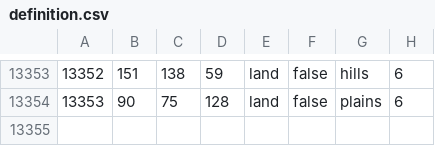
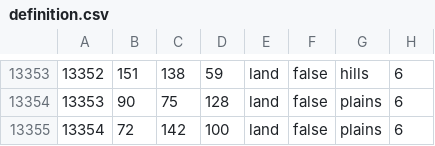
Before and after one commit to kasanakisara/AOR_beta, a CSV file: map/definition.csv, drawn as a sheet; only a part is shown, gaps mark what is left out; the diff names each change by its address in the sheet, - before the commit and + after, or states it on an @@ line.

```diff
--- a/map/definition.csv
+++ b/map/definition.csv
+row 13355: 13354 | 72 | 142 | 100 | land | false | plains | 6
```
Also changed, not shown: 5 other files.
